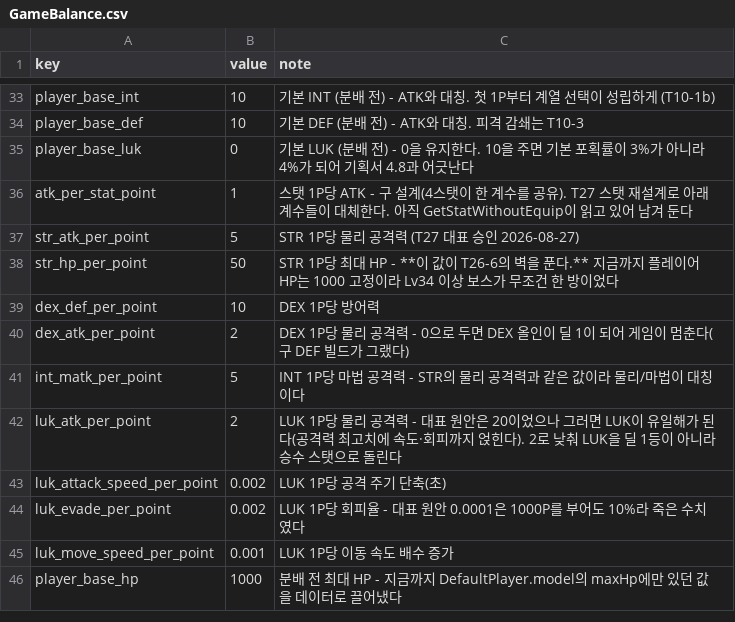
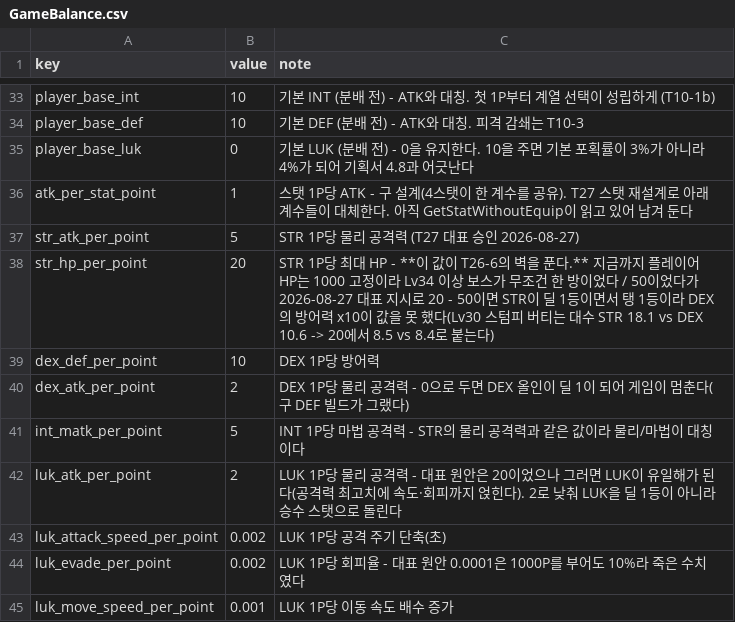
Before and after one commit to goldbatne/maple_levup, a CSV file: RootDesk/MyDesk/GameData/GameBalance.csv, drawn as a sheet; only a part is shown, gaps mark what is left out; the shorter side is filled out with more unchanged rows.

```diff
--- a/RootDesk/MyDesk/GameData/GameBalance.csv
+++ b/RootDesk/MyDesk/GameData/GameBalance.csv
@@ -37,3 +37,3 @@ atk_per_stat_point,1,스탯 1P당 ATK - 구 설계(4스탯이 한 계수를 공
 str_atk_per_point,5,STR 1P당 물리 공격력 (T27 대표 승인 2026-08-27)
-str_hp_per_point,50,STR 1P당 최대 HP - **이 값이 T26-6의 벽을 푼다.** 지금까지 플레이어 HP는 1000 고정이라 Lv34 이상 보스가 무조건 한 방이었다
+str_hp_per_point,20,STR 1P당 최대 HP - **이 값이 T26-6의 벽을 푼다.** 지금까지 플레이어 HP는 1000 고정이라 Lv34 이상 보스가 무조건 한 방이었다 / 50이었다가 2026-08-27 대표 지시로 20 - 50이면 STR이 딜 1등이면서 탱 1등이라 DEX의 방어력 x10이 값을 못 했다(Lv30 스텀피 버티는 대수 STR 18.1 vs DEX 10.6 -> 20에서 8.5 vs 8.4로 붙는다)
 dex_def_per_point,10,DEX 1P당 방어력
```
Also changed, not shown: 3 other files.
